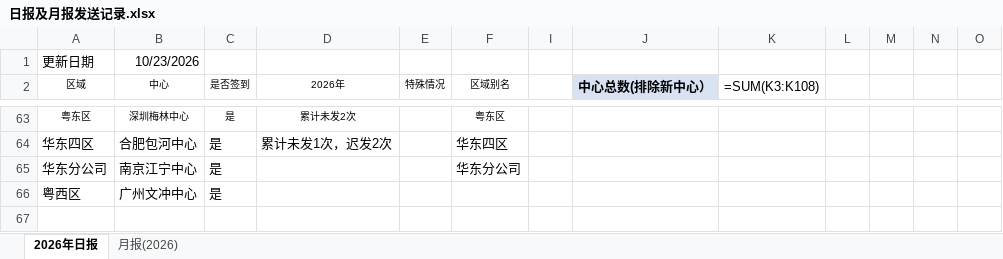
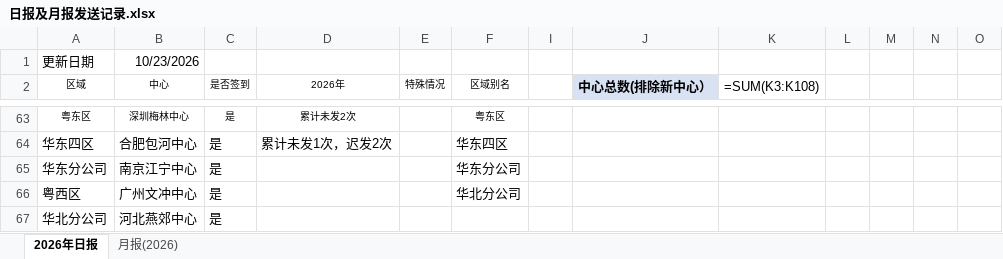
Before and after one commit to linxz-coder/excel-codex-auto, an Excel workbook: 日报及月报发送记录.xlsx, sheet 2026年日报, drawn as a sheet; only a part is shown, gaps mark what is left out; values as stored, in another font and other column widths than the file's, no borders; formulas without a stored value are shown as written; the diff names each change by its address in the sheet, - before the commit and + after, or states it on an @@ line.

Commit message:
update workbook

```diff
--- a/日报及月报发送记录.xlsx (sheet 2026年日报)
+++ b/日报及月报发送记录.xlsx (sheet 2026年日报)
-F66 (区域别名): (empty)
+F66 (区域别名): 华北分公司
+row 67: 华北分公司 | 河北燕郊中心 | 是
```
